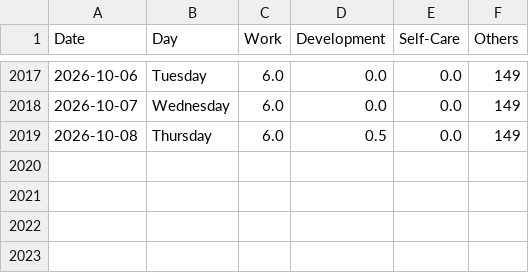
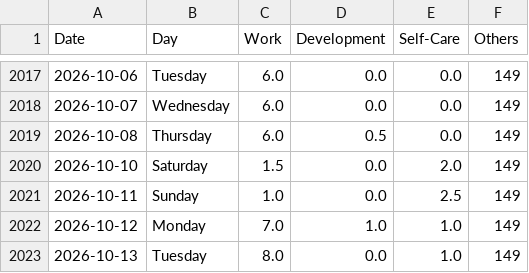
Before and after one commit to krystinli/Time_Management, a CSV file: data/data2.csv, drawn as a sheet; only a part is shown, gaps mark what is left out; the diff names each change by its address in the sheet, - before the commit and + after, or states it on an @@ line.

Commit message:
Record time entries through October 13 and add project instructions

```diff
--- a/data/data2.csv
+++ b/data/data2.csv
+row 2020: 2026-10-10 | Saturday | 1.5 | 0.0 | 2.0 | 149
+row 2021: 2026-10-11 | Sunday | 1.0 | 0.0 | 2.5 | 149
+row 2022: 2026-10-12 | Monday | 7.0 | 1.0 | 1.0 | 149
+row 2023: 2026-10-13 | Tuesday | 8.0 | 0.0 | 1.0 | 149
```
Also changed, not shown: 1 other file.
